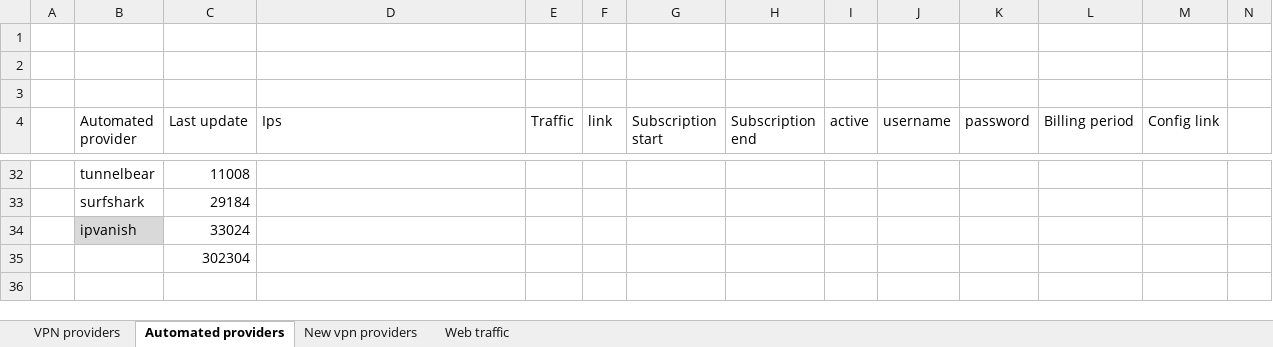
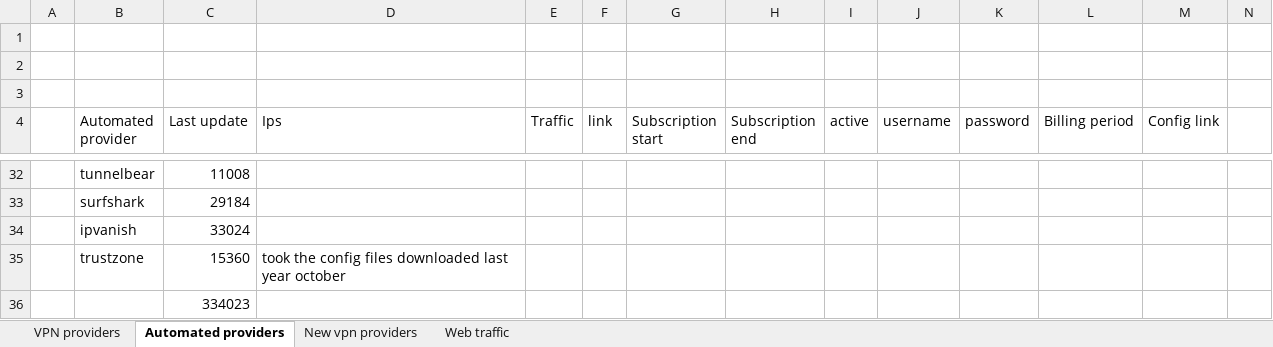
Before and after one commit to aalfaroe/Config-Files-to-IPs, an Excel workbook: VPN-PROVIDERS.xlsx, sheet Automated providers, drawn as a sheet; only a part is shown, gaps mark what is left out; values as stored, in another font and other column widths than the file's, no borders; charts and pictures and table styles not drawn; addresses are those after the commit; rows hold the shown columns only; the diff covers the shown part only; the diff names each change by its address in the sheet, - before the commit and + after, or states it on an @@ line.

```diff
--- a/VPN-PROVIDERS.xlsx (sheet Automated providers)
+++ b/VPN-PROVIDERS.xlsx (sheet Automated providers)
-B34 fill: #D9D9D9
+B34 fill: none
+row 35:  | trustzone | 15360 | took the config files downloaded last year october
-C36 (Last update): 302304
+C36 (Last update): 334023
```
Also changed, not shown: 6 added rows, 6 removed rows, 3 edited cells and cell formats elsewhere in this sheet, sheet VPN providers, sheet New vpn providers, charts or pictures.
